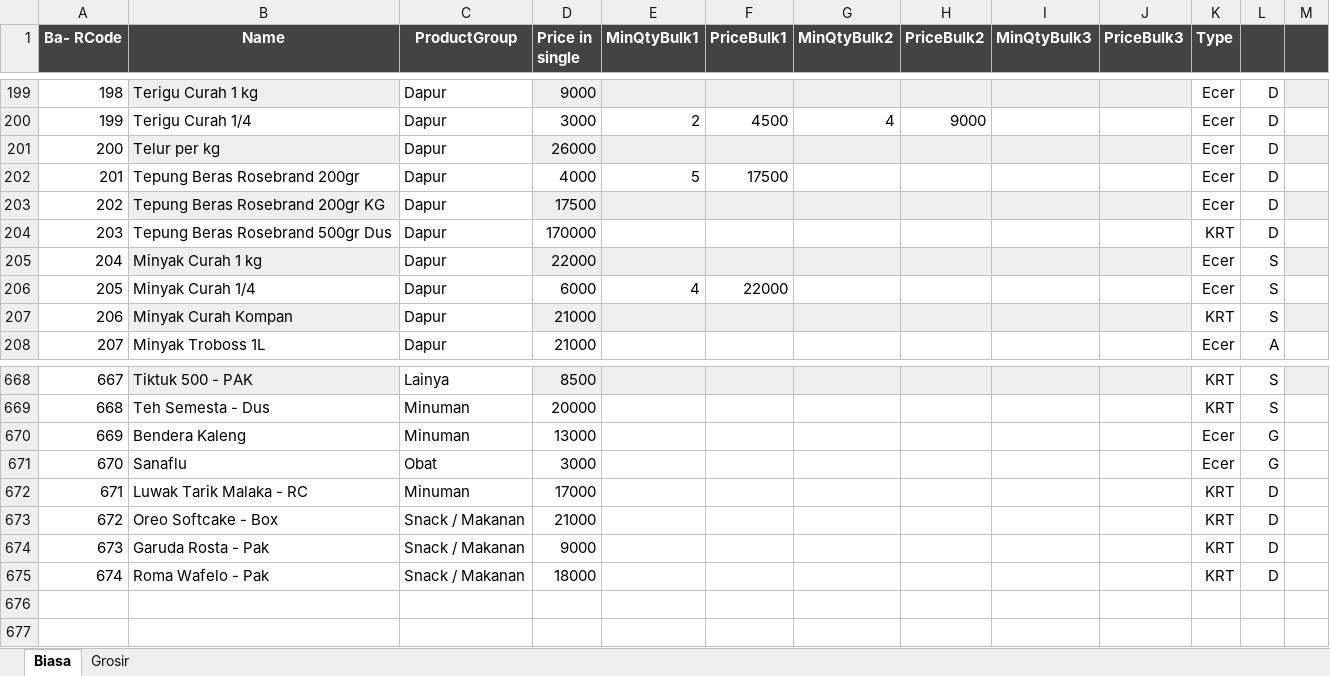
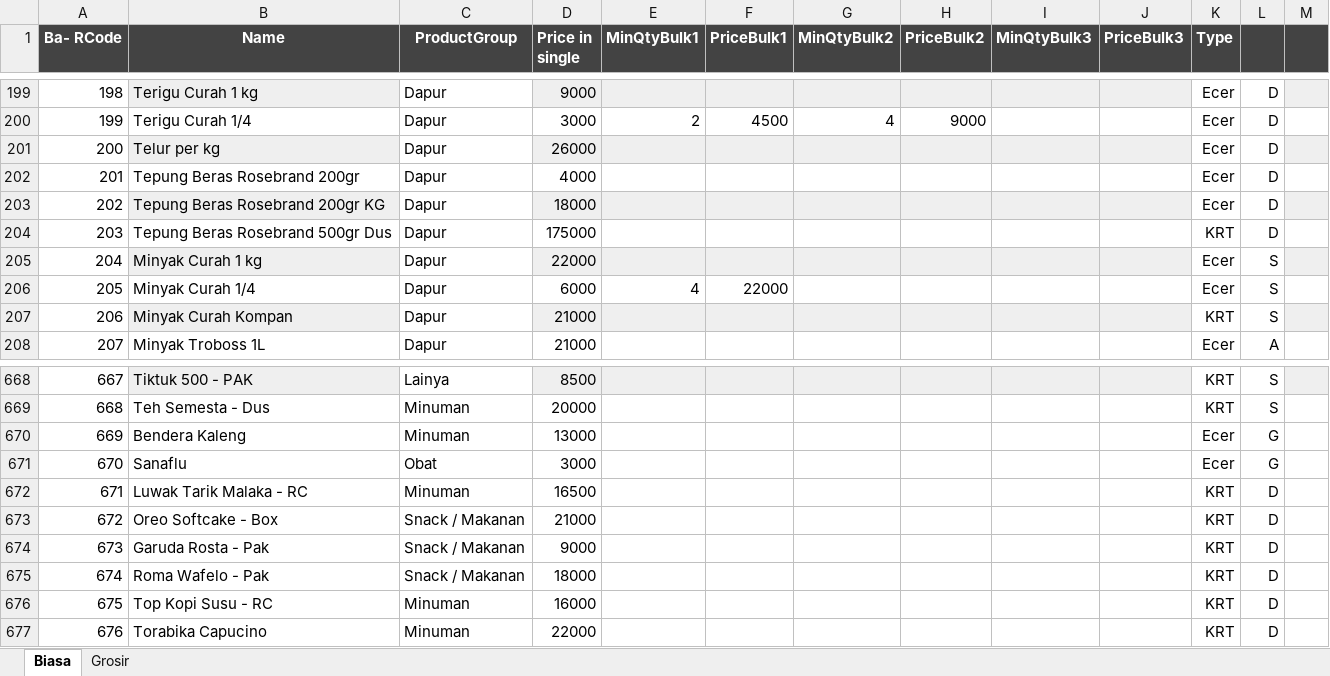
Before and after one commit to rudiath95/toko-yakin, an Excel workbook: TokoYakin.xlsx, sheet Biasa, drawn as a sheet; only a part is shown, gaps mark what is left out; values as stored, in another font and other column widths than the file's, no borders; charts and pictures and conditional formats not drawn; the diff names each change by its address in the sheet, - before the commit and + after, or states it on an @@ line.

Commit message:
update spreadsheet data

```diff
--- a/TokoYakin.xlsx (sheet Biasa)
+++ b/TokoYakin.xlsx (sheet Biasa)
-E202 (MinQtyBulk1): 5
+E202 (MinQtyBulk1): (empty)
-F202 (PriceBulk1): 17500
+F202 (PriceBulk1): (empty)
-D203 (Price in single): 17500
+D203 (Price in single): 18000
-D204 (Price in single): 170000
+D204 (Price in single): 175000
-D672 (Price in single): 17000
+D672 (Price in single): 16500
+row 676: 675 | Top Kopi Susu - RC | Minuman | 16000 |  |  |  |  |  |  | KRT | D
+row 677: 676 | Torabika Capucino | Minuman | 22000 |  |  |  |  |  |  | KRT | D
```
